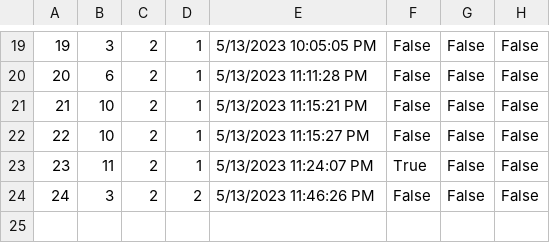
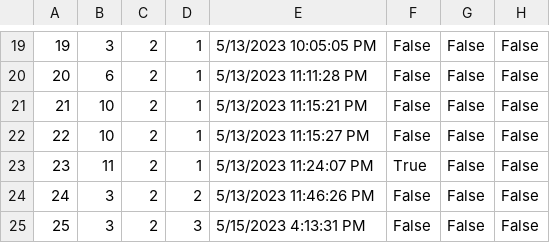
Before and after one commit to dokma11/SIMS-Project-Group-4-Team-B, a CSV file: Sims2023/Sims2023/Resources/Data/tourReservations.csv, drawn as a sheet; only a part is shown, gaps mark what is left out.

```diff
--- a/Sims2023/Sims2023/Resources/Data/tourReservations.csv
+++ b/Sims2023/Sims2023/Resources/Data/tourReservations.csv
@@ -24 +24,2 @@
 24|3|2|2|5/13/2023 11:46:26 PM|False|False|False
+25|3|2|3|5/15/2023 4:13:31 PM|False|False|False
```
Also changed, not shown: Sims2023/Sims2023/Resources/Data/requests.csv, Sims2023/Sims2023/Resources/Data/tours.csv, 2 other files.
